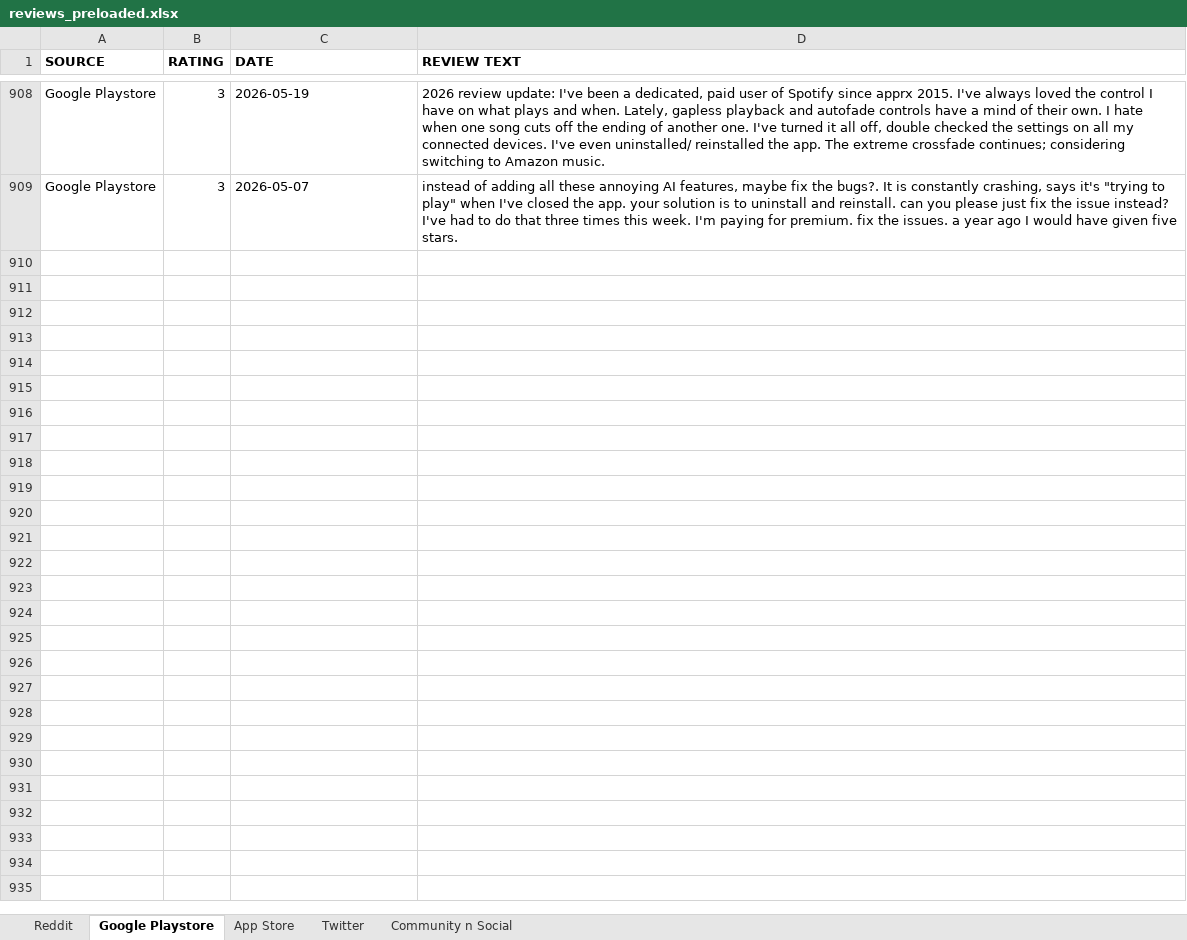
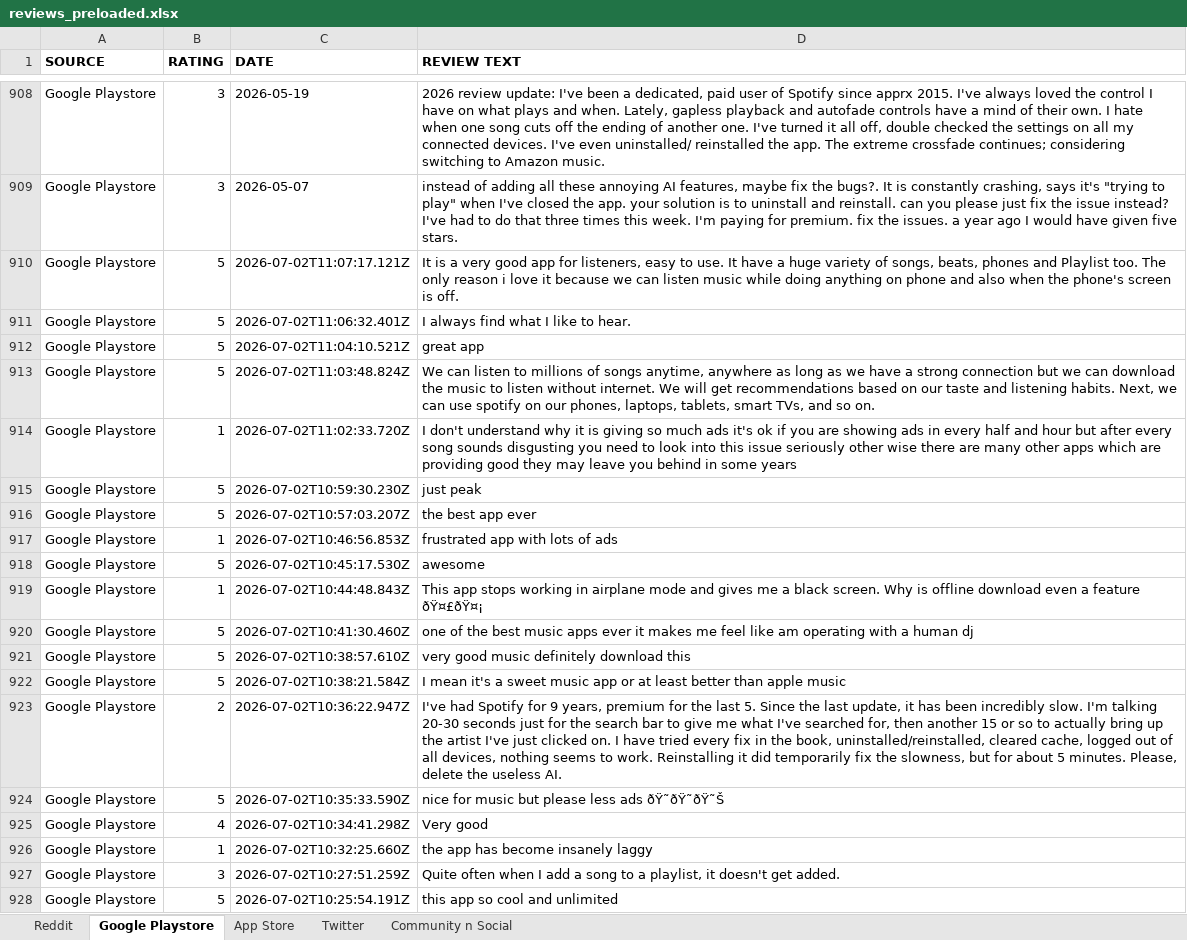
Before and after one commit to letsgetitdone23/Spotify-Review-Discovery-Engine, an Excel workbook: data/reviews_preloaded.xlsx, sheet Google Playstore, drawn as a sheet; only a part is shown, gaps mark what is left out; values as stored, in another font and other column widths than the file's, no borders; the diff covers the shown part only; the diff names each change by its address in the sheet, - before the commit and + after, or states it on an @@ line.

```diff
--- a/data/reviews_preloaded.xlsx (sheet Google Playstore)
+++ b/data/reviews_preloaded.xlsx (sheet Google Playstore)
+row 910: Google Playstore | 5 | 2026-07-02T11:07:17.121Z | It is a very good app for listeners, easy to use. It have a huge variety of songs, beats, phones and Playlist too. The only reason i love it because we can listen music while doing anything on phone and also when the phone's screen is off.
+row 911: Google Playstore | 5 | 2026-07-02T11:06:32.401Z | I always find what I like to hear.
+row 912: Google Playstore | 5 | 2026-07-02T11:04:10.521Z | great app
+row 913: Google Playstore | 5 | 2026-07-02T11:03:48.824Z | We can listen to millions of songs anytime, anywhere as long as we have a strong connection but we can download the music to listen without internet. We will get recommendations based on our taste and listening habits. Next, we can use spotify on our phones, laptops, tablets, smart TVs, and so on.
+row 914: Google Playstore | 1 | 2026-07-02T11:02:33.720Z | I don't understand why it is giving so much ads it's ok if you are showing ads in every half and hour but after every song sounds disgusting you need to look into this issue seriously other wise there are many other apps which are providing good they may leave you behind in some years
+row 915: Google Playstore | 5 | 2026-07-02T10:59:30.230Z | just peak
+row 916: Google Playstore | 5 | 2026-07-02T10:57:03.207Z | the best app ever
+row 917: Google Playstore | 1 | 2026-07-02T10:46:56.853Z | frustrated app with lots of ads
+row 918: Google Playstore | 5 | 2026-07-02T10:45:17.530Z | awesome
+row 919: Google Playstore | 1 | 2026-07-02T10:44:48.843Z | This app stops working in airplane mode and gives me a black screen. Why is offline download even a feature ðŸ¤£ðŸ¤¡
+row 920: Google Playstore | 5 | 2026-07-02T10:41:30.460Z | one of the best music apps ever it makes me feel like am operating with a human dj
+row 921: Google Playstore | 5 | 2026-07-02T10:38:57.610Z | very good music definitely download this
+row 922: Google Playstore | 5 | 2026-07-02T10:38:21.584Z | I mean it's a sweet music app or at least better than apple music
+row 923: Google Playstore | 2 | 2026-07-02T10:36:22.947Z | I've had Spotify for 9 years, premium for the last 5. Since the last update, it has been incredibly slow. I'm talking 20-30 seconds just for the search bar to give me what I've searched for, then another 15 or so to actually bring up the artist I've just clicked on. I have tried every fix in the book, uninstalled/reinstalled, cleared cache, logged out of all devices, nothing seems to work. Reinstalling it did temporarily fix the slowness, but for about 5 minutes. Please, delete the useless AI.
+row 924: Google Playstore | 5 | 2026-07-02T10:35:33.590Z | nice for music but please less ads ðŸ˜ðŸ˜ðŸ˜Š
+row 925: Google Playstore | 4 | 2026-07-02T10:34:41.298Z | Very good
+row 926: Google Playstore | 1 | 2026-07-02T10:32:25.660Z | the app has become insanely laggy
+row 927: Google Playstore | 3 | 2026-07-02T10:27:51.259Z | Quite often when I add a song to a playlist, it doesn't get added.
+row 928: Google Playstore | 5 | 2026-07-02T10:25:54.191Z | this app so cool and unlimited
```
Also changed, not shown: 481 added rows elsewhere in this sheet, sheet App Store, sheet Community n Social, sheet Reddit, 1 other file.
